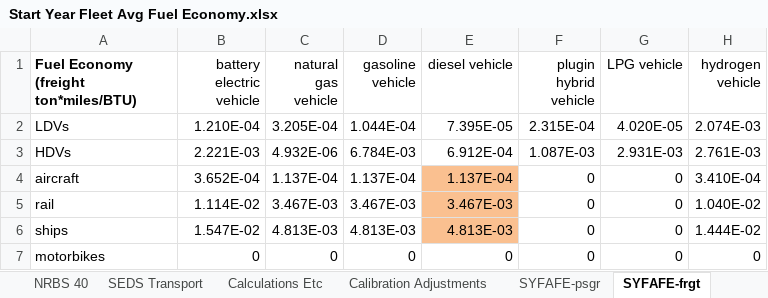
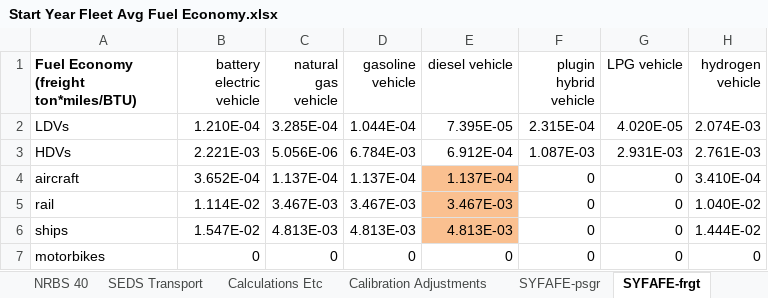
Before and after one commit to EnergyInnovation/eps-mississippi, an Excel workbook: InputData/trans/SYFAFE/Start Year Fleet Avg Fuel Economy.xlsx, sheet SYFAFE-frgt, drawn as a sheet; values as stored, in another font and other column widths than the file's, no borders; the diff names each change by its address in the sheet, - before the commit and + after, or states it on an @@ line.

```diff
--- a/InputData/trans/SYFAFE/Start Year Fleet Avg Fuel Economy.xlsx (sheet SYFAFE-frgt)
+++ b/InputData/trans/SYFAFE/Start Year Fleet Avg Fuel Economy.xlsx (sheet SYFAFE-frgt)
-C2 (natural gas vehicle): 3.205E-04
+C2 (natural gas vehicle): 3.285E-04
-C3 (natural gas vehicle): 4.932E-06
+C3 (natural gas vehicle): 5.056E-06
```
Also changed, not shown: sheet BAADTbVT, sheet SEDS Transport, sheet About, InputData/elec/SoESCaOMCbIC/Share of Electricity Sector Capital and OM Costs by ISIC Code.xlsx, InputData/elec/SoTCCbIC/Share of Transmission Capital Costs by ISIC Code.xlsx, 27 other files.
